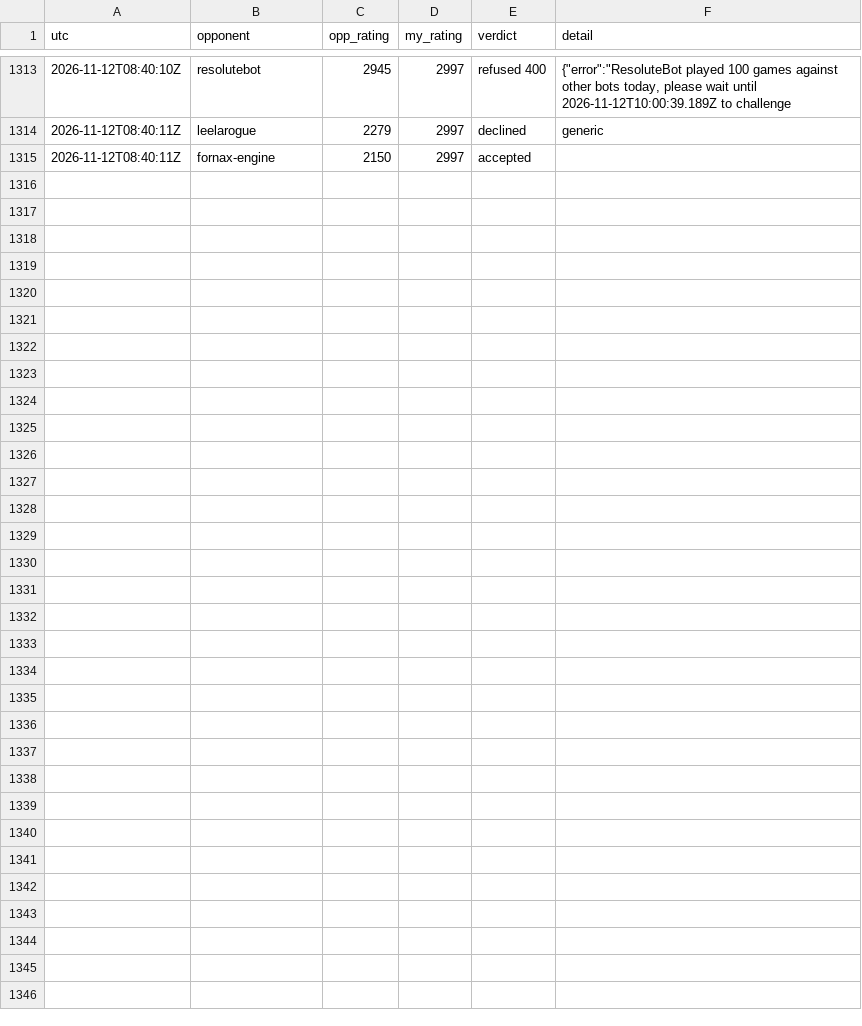
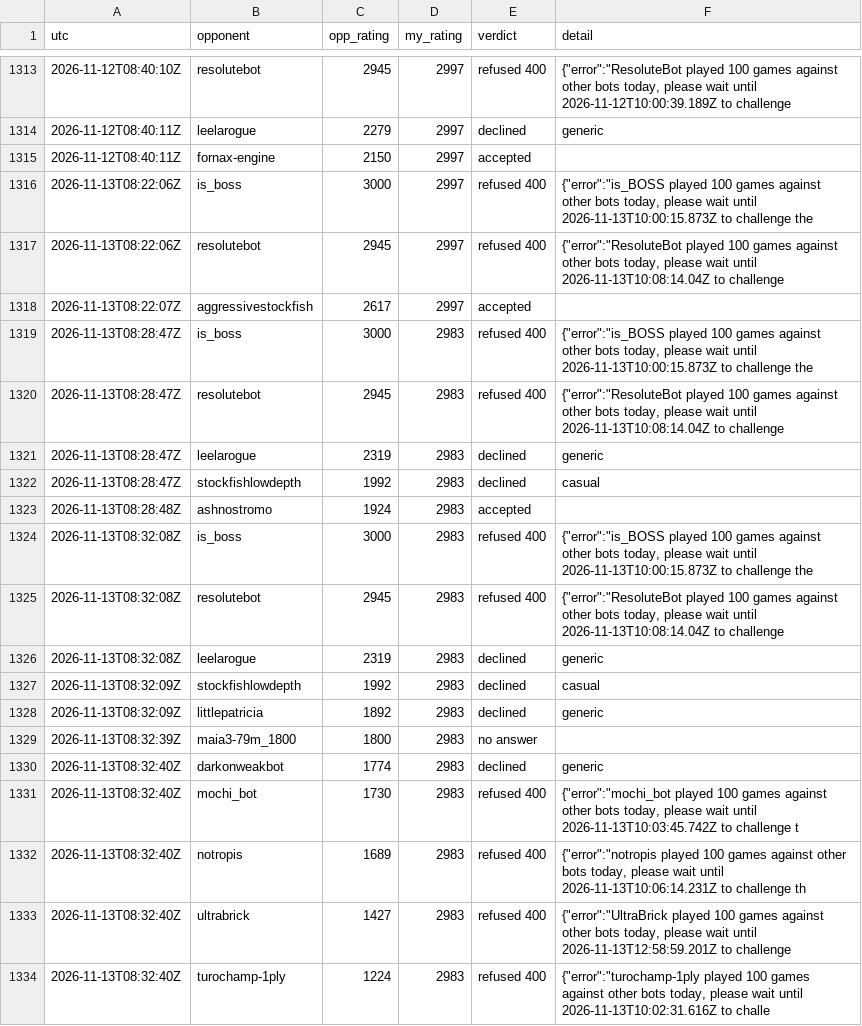
Before and after one commit to triton-xxix/proteus-lab, a CSV file: games/lichess/CHALLENGES.csv, drawn as a sheet; only a part is shown, gaps mark what is left out; the diff covers the shown part only.

Commit message:
morning chess 2026-11-13: 2 games, draw v aggressivestockfish and win v ashnostromo, rating 2997 to 2983, 18 cap refusals

```diff
--- a/games/lichess/CHALLENGES.csv
+++ b/games/lichess/CHALLENGES.csv
@@ -1315 +1315,20 @@ utc,opponent,opp_rating,my_rating,verdict,detail
 2026-11-12T08:40:11Z,fornax-engine,2150,2997,accepted,
+2026-11-13T08:22:06Z,is_boss,3000,2997,refused 400,"{""error"":""is_BOSS played 100 games against other bots today, please wait until 2026-11-13T10:00:15.873Z to challenge the"
+2026-11-13T08:22:06Z,resolutebot,2945,2997,refused 400,"{""error"":""ResoluteBot played 100 games against other bots today, please wait until 2026-11-13T10:08:14.04Z to challenge "
+2026-11-13T08:22:07Z,aggressivestockfish,2617,2997,accepted,
+2026-11-13T08:28:47Z,is_boss,3000,2983,refused 400,"{""error"":""is_BOSS played 100 games against other bots today, please wait until 2026-11-13T10:00:15.873Z to challenge the"
+2026-11-13T08:28:47Z,resolutebot,2945,2983,refused 400,"{""error"":""ResoluteBot played 100 games against other bots today, please wait until 2026-11-13T10:08:14.04Z to challenge "
+2026-11-13T08:28:47Z,leelarogue,2319,2983,declined,generic
+2026-11-13T08:28:47Z,stockfishlowdepth,1992,2983,declined,casual
+2026-11-13T08:28:48Z,ashnostromo,1924,2983,accepted,
+2026-11-13T08:32:08Z,is_boss,3000,2983,refused 400,"{""error"":""is_BOSS played 100 games against other bots today, please wait until 2026-11-13T10:00:15.873Z to challenge the"
+2026-11-13T08:32:08Z,resolutebot,2945,2983,refused 400,"{""error"":""ResoluteBot played 100 games against other bots today, please wait until 2026-11-13T10:08:14.04Z to challenge "
+2026-11-13T08:32:08Z,leelarogue,2319,2983,declined,generic
+2026-11-13T08:32:09Z,stockfishlowdepth,1992,2983,declined,casual
+2026-11-13T08:32:09Z,littlepatricia,1892,2983,declined,generic
+2026-11-13T08:32:39Z,maia3-79m_1800,1800,2983,no answer,
+2026-11-13T08:32:40Z,darkonweakbot,1774,2983,declined,generic
+2026-11-13T08:32:40Z,mochi_bot,1730,2983,refused 400,"{""error"":""mochi_bot played 100 games against other bots today, please wait until 2026-11-13T10:03:45.742Z to challenge t"
+2026-11-13T08:32:40Z,notropis,1689,2983,refused 400,"{""error"":""notropis played 100 games against other bots today, please wait until 2026-11-13T10:06:14.231Z to challenge th"
+2026-11-13T08:32:40Z,ultrabrick,1427,2983,refused 400,"{""error"":""UltraBrick played 100 games against other bots today, please wait until 2026-11-13T12:58:59.201Z to challenge "
+2026-11-13T08:32:40Z,turochamp-1ply,1224,2983,refused 400,"{""error"":""turochamp-1ply played 100 games against other bots today, please wait until 2026-11-13T10:02:31.616Z to challe"
```
Also changed, not shown: 10 added rows elsewhere in this file, games/lichess/GAMES.csv, 3 other files.
